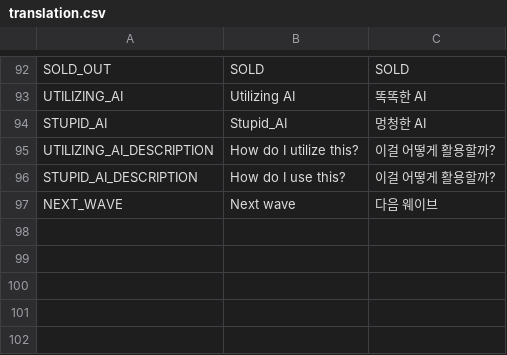
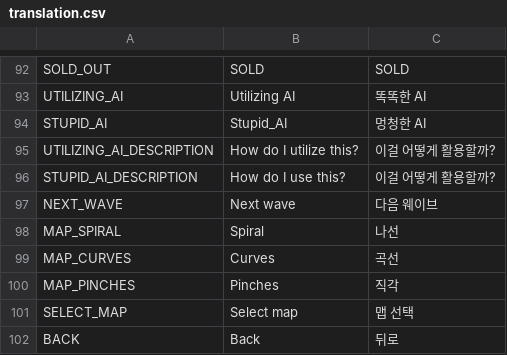
Before and after one commit to asdfer-1234/weaponry, a CSV file: translation/translation.csv, drawn as a sheet; only a part is shown, gaps mark what is left out.

```diff
--- a/translation/translation.csv
+++ b/translation/translation.csv
@@ -97 +97,6 @@ STUPID_AI_DESCRIPTION,How do I use this?,이걸 어떻게 활용할까?
 NEXT_WAVE,Next wave,다음 웨이브
+MAP_SPIRAL,Spiral,나선
+MAP_CURVES,Curves,곡선
+MAP_PINCHES,Pinches,직각
+SELECT_MAP,Select map,맵 선택
+BACK,Back,뒤로
```
Also changed, not shown: 35 other files.
